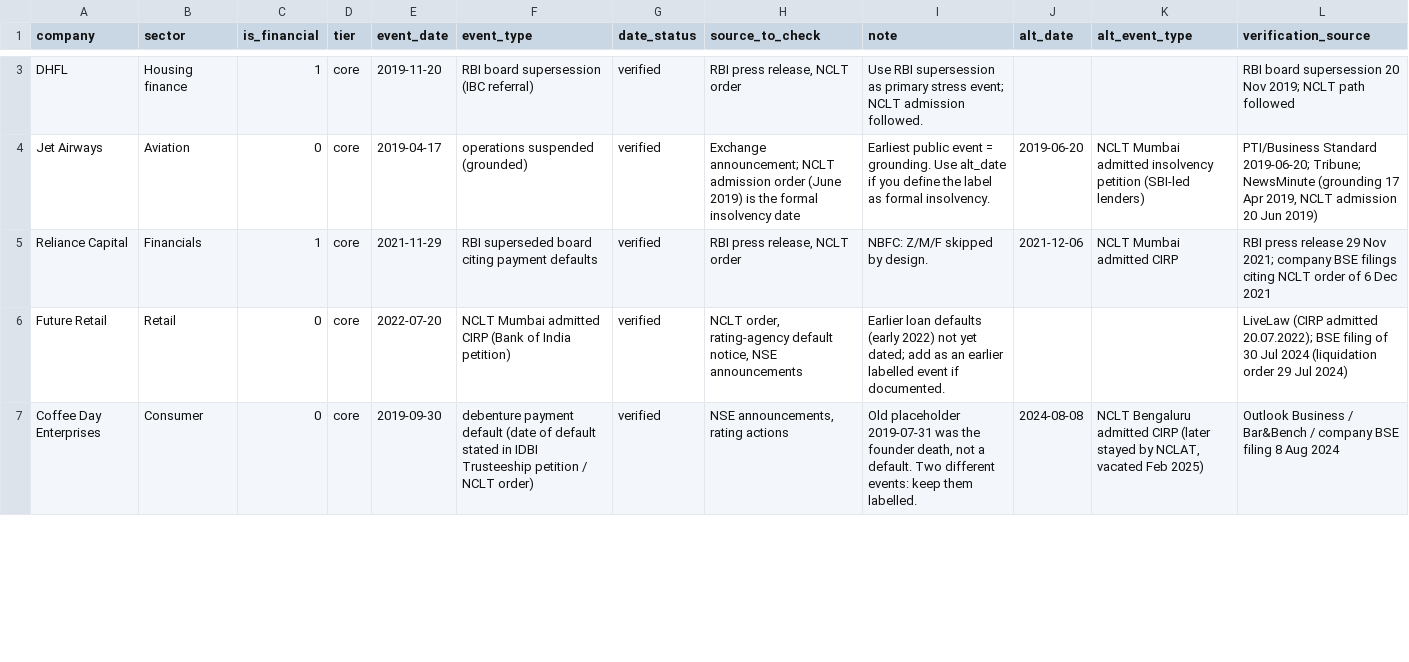
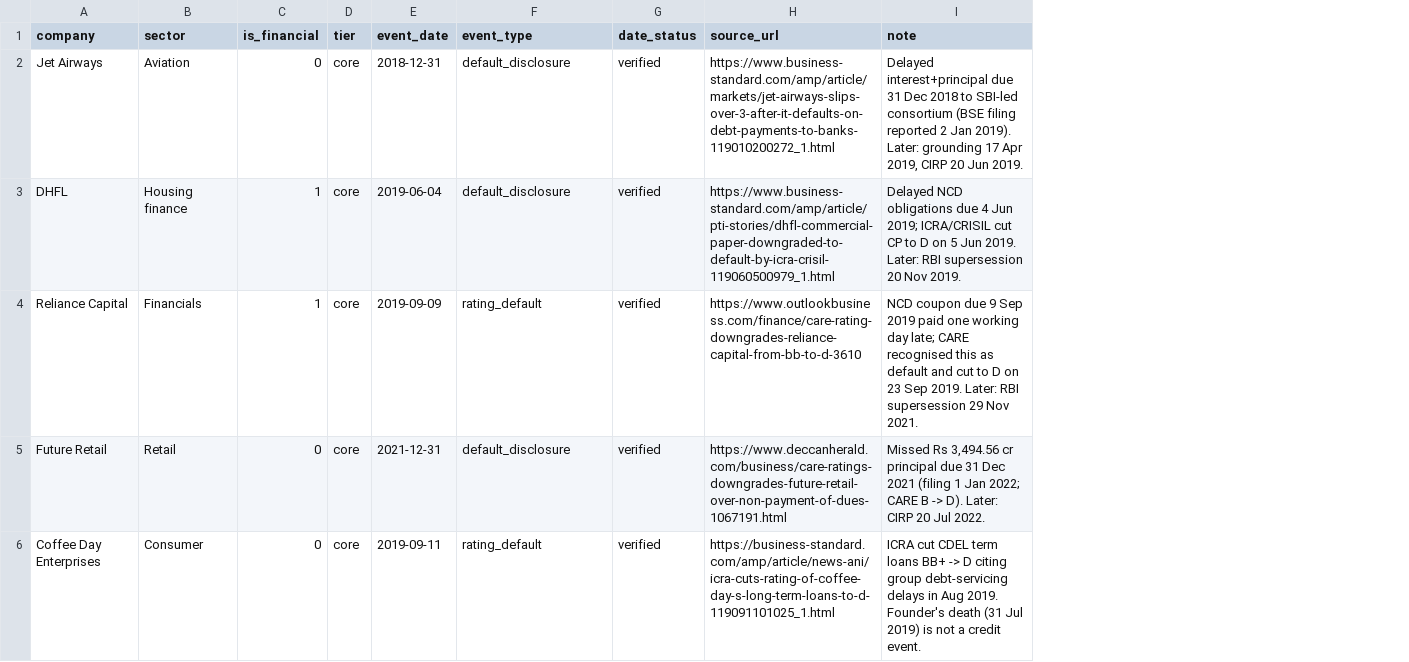
Before and after one commit to shivammv/creditwatch-ews, a CSV file: data/indian/events.csv, drawn as a sheet; only a part is shown, gaps mark what is left out; removed rows and columns are numbered as before the commit, all else as after; the diff covers the shown part only; the diff names each change by its address in the sheet, - before the commit and + after, or states it on an @@ line.

```diff
--- a/data/indian/events.csv
+++ b/data/indian/events.csv
-column H (source_to_check), rows 4-7: Exchange announcement; NCLT admission order (June 2019) is the formal insolvency date | RBI press release, NCLT order | NCLT order, rating-agency default notice, NSE announcements | NSE announcements, rating actions
+column H (source_url), row 2: https://www.business-standard.com/amp/article/markets/jet-airways-slips-over-3-after-it-defaults-on-debt-payments-to-banks-119010200272_1.html; rows 4-6: https://www.outlookbusiness.com/finance/care-rating-downgrades-reliance-capital-from-bb-to-d-3610 | https://www.deccanherald.com/business/care-ratings-downgrades-future-retail-over-non-payment-of-dues-1067191.html | https://business-standard.com/amp/article/news-ani/icra-cuts-rating-of-coffee-day-s-long-term-loans-to-d-119091101025_1.html
-column J (alt_date), rows 4-7: 2019-06-20 | 2021-12-06 |  | 2024-08-08
-column K (alt_event_type), rows 4-7: NCLT Mumbai admitted insolvency petition (SBI-led lenders) | NCLT Mumbai admitted CIRP |  | NCLT Bengaluru admitted CIRP (later stayed by NCLAT, vacated Feb 2025)
-column L (verification_source), rows 4-7: PTI/Business Standard 2019-06-20; Tribune; NewsMinute (grounding 17 Apr 2019, NCLT admission 20 Jun 2019) | RBI press release 29 Nov 2021; company BSE filings citing NCLT order of 6 Dec 2021 | LiveLaw (CIRP admitted 20.07.2022); BSE filing of 30 Jul 2024 (liquidation order 29 Jul 2024) | Outlook Business / Bar&Bench / company BSE filing 8 Aug 2024
-row 3: DHFL | Housing finance | 1 | core | 2019-11-20 | RBI board supersession (IBC referral) | verified | RBI press release, NCLT order | Use RBI supersession as primary stress event; NCLT admission followed. |  |  | RBI board supersession 20 Nov 2019; NCLT path followed
-E2 (event_date): 2019-04-17
+E2 (event_date): 2018-12-31
-F2 (event_type): operations suspended (grounded)
+F2 (event_type): default_disclosure
-I2 (note): Earliest public event = grounding. Use alt_date if you define the label as formal insolvency.
+I2 (note): Delayed interest+principal due 31 Dec 2018 to SBI-led consortium (BSE filing reported 2 Jan 2019). Later: grounding 17 Apr 2019, CIRP 20 Jun 2019.
+row 3: DHFL | Housing finance | 1 | core | 2019-06-04 | default_disclosure | verified | https://www.business-standard.com/amp/article/pti-stories/dhfl-commercial-paper-downgraded-to-default-by-icra-crisil-119060500979_1.html | Delayed NCD obligations due 4 Jun 2019; ICRA/CRISIL cut CP to D on 5 Jun 2019. Later: RBI supersession 20 Nov 2019.
-E4 (event_date): 2021-11-29
+E4 (event_date): 2019-09-09
-F4 (event_type): RBI superseded board citing payment defaults
+F4 (event_type): rating_default
-I4 (note): NBFC: Z/M/F skipped by design.
+I4 (note): NCD coupon due 9 Sep 2019 paid one working day late; CARE recognised this as default and cut to D on 23 Sep 2019. Later: RBI supersession 29 Nov 2021.
-E5 (event_date): 2022-07-20
+E5 (event_date): 2021-12-31
-F5 (event_type): NCLT Mumbai admitted CIRP (Bank of India petition)
+F5 (event_type): default_disclosure
-I5 (note): Earlier loan defaults (early 2022) not yet dated; add as an earlier labelled event if documented.
+I5 (note): Missed Rs 3,494.56 cr principal due 31 Dec 2021 (filing 1 Jan 2022; CARE B -> D). Later: CIRP 20 Jul 2022.
-E6 (event_date): 2019-09-30
+E6 (event_date): 2019-09-11
-F6 (event_type): debenture payment default (date of default stated in IDBI Trusteeship petition / NCLT order)
+F6 (event_type): rating_default
-I6 (note): Old placeholder 2019-07-31 was the founder death, not a default. Two different events: keep them labelled.
+I6 (note): ICRA cut CDEL term loans BB+ -> D citing group debt-servicing delays in Aug 2019. Founder's death (31 Jul 2019) is not a credit event.
```
Also changed, not shown: 2 added rows, 1 removed row and 12 edited cells elsewhere in this file, artifacts/calibration_curve.csv, artifacts/roc_curve.csv, 28 other files.
